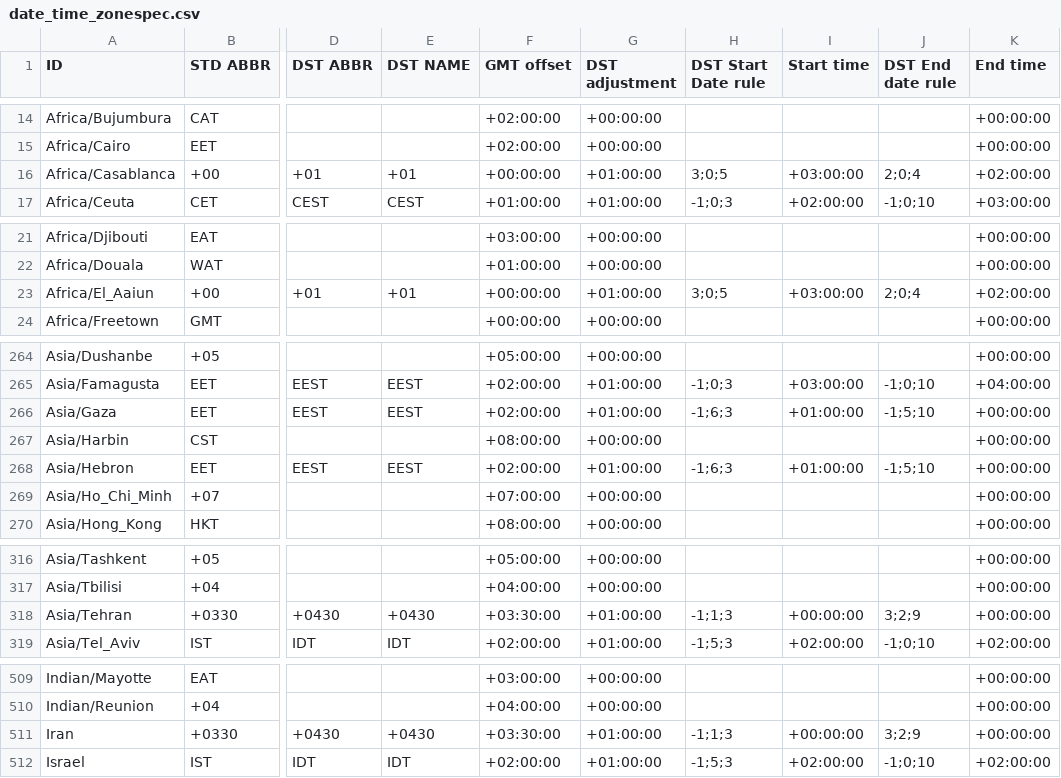
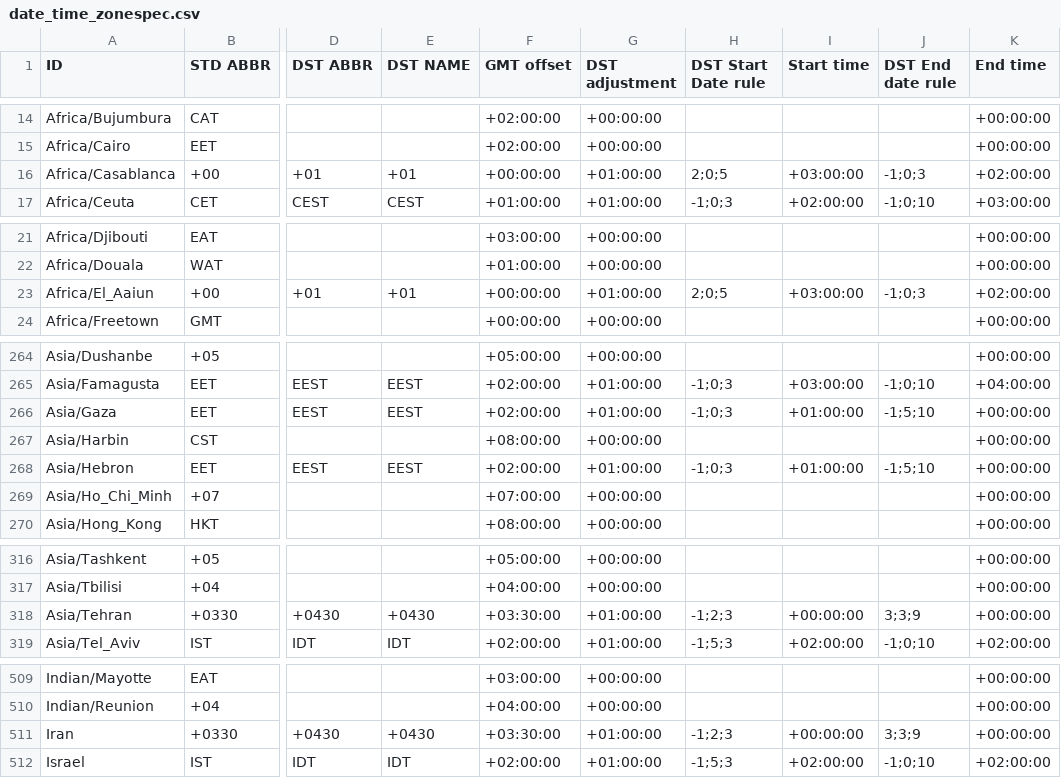
Before and after one commit to fmidev/smartmet-timezones, a CSV file: share/date_time_zonespec.csv, drawn as a sheet; only a part is shown, gaps mark what is left out; the diff covers the shown part only; the diff names each change by its address in the sheet, - before the commit and + after, or states it on an @@ line.

```diff
--- a/share/date_time_zonespec.csv
+++ b/share/date_time_zonespec.csv
-H16 (DST Start Date rule): 3;0;5
+H16 (DST Start Date rule): 2;0;5
-J16 (DST End date rule): 2;0;4
+J16 (DST End date rule): -1;0;3
-H23 (DST Start Date rule): 3;0;5
+H23 (DST Start Date rule): 2;0;5
-J23 (DST End date rule): 2;0;4
+J23 (DST End date rule): -1;0;3
-H266 (DST Start Date rule): -1;6;3
+H266 (DST Start Date rule): -1;0;3
-H268 (DST Start Date rule): -1;6;3
+H268 (DST Start Date rule): -1;0;3
-H318 (DST Start Date rule): -1;1;3
+H318 (DST Start Date rule): -1;2;3
-J318 (DST End date rule): 3;2;9
+J318 (DST End date rule): 3;3;9
-H511 (DST Start Date rule): -1;1;3
+H511 (DST Start Date rule): -1;2;3
-J511 (DST End date rule): 3;2;9
+J511 (DST End date rule): 3;3;9
```
Also changed, not shown: 1 edited cell elsewhere in this file, 1 other file.
